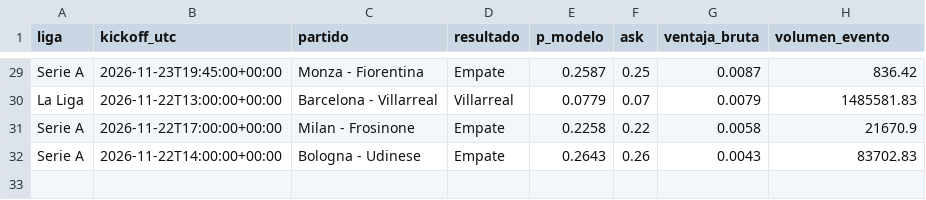
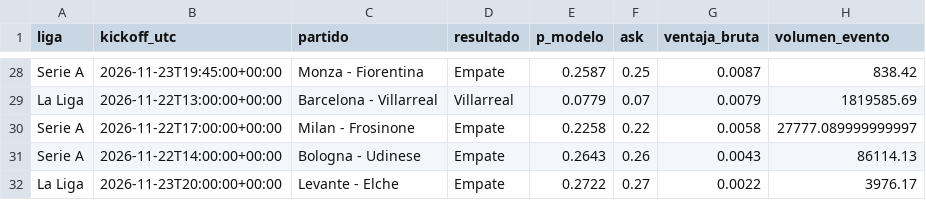
Before and after one commit to gabrielreyesu/mocha-picks, a CSV file: predictions/soccer_kalshi_edges.csv, drawn as a sheet; only a part is shown, gaps mark what is left out; addresses are those after the commit; the diff covers the shown part only; the diff names each change by its address in the sheet, - before the commit and + after, or states it on an @@ line.

```diff
--- a/predictions/soccer_kalshi_edges.csv
+++ b/predictions/soccer_kalshi_edges.csv
-H28 (volumen_evento): 836.42
+H28 (volumen_evento): 838.42
-H29 (volumen_evento): 1485581.83
+H29 (volumen_evento): 1819585.69
-H30 (volumen_evento): 21670.9
+H30 (volumen_evento): 27777.089999999997
-H31 (volumen_evento): 83702.83
+H31 (volumen_evento): 86114.13
+row 32: La Liga | 2026-11-23T20:00:00+00:00 | Levante - Elche | Empate | 0.2722 | 0.27 | 0.0022 | 3976.17
```
Also changed, not shown: 1 added row, 2 removed rows and 25 edited cells elsewhere in this file, predictions/kalshi_snapshots.csv, 3 other files.
